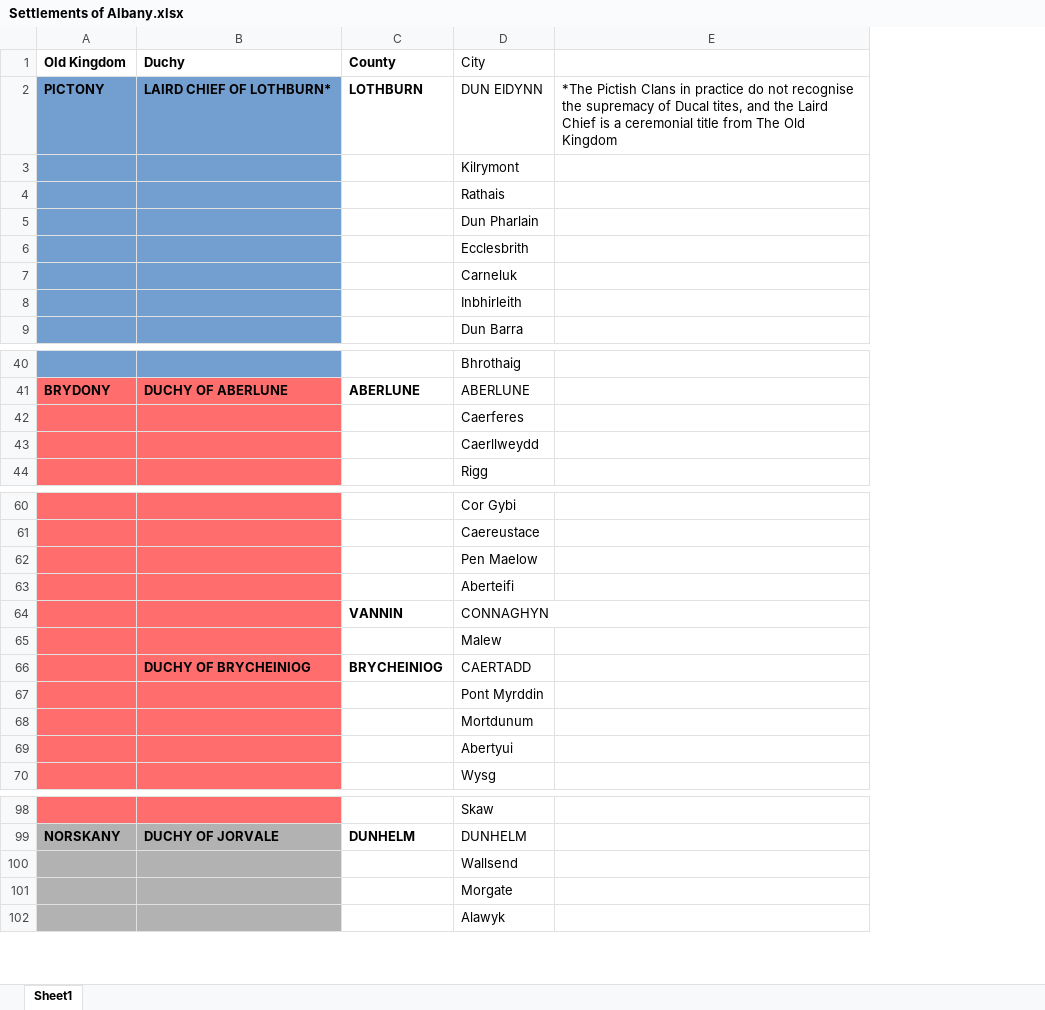
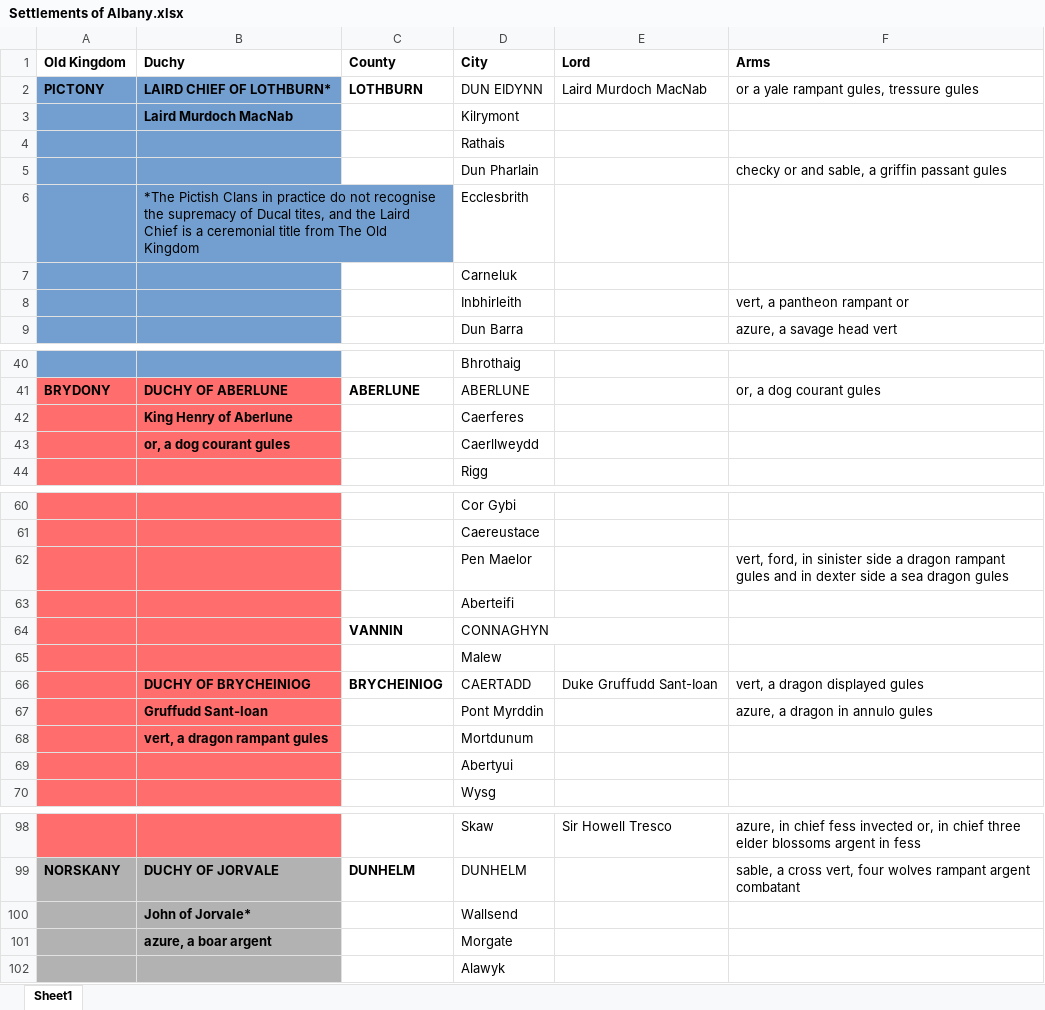
Before and after one commit to VvizardDev/OVariumFortune, an Excel workbook: Settlements of Albany.xlsx, sheet Sheet1, drawn as a sheet; only a part is shown, gaps mark what is left out; values as stored, in another font and other column widths than the file's, no borders; removed rows and columns are numbered as before the commit, all else as after; the diff covers the shown part only; the diff names each change by its address in the sheet, - before the commit and + after, or states it on an @@ line.

Commit message:
Add files via upload

```diff
--- a/Settlements of Albany.xlsx (sheet Sheet1)
+++ b/Settlements of Albany.xlsx (sheet Sheet1)
-column E, row 2: *The Pictish Clans in practice do not recognise the supremacy of Ducal tites, and the Laird Chief is a ceremonial title from The Old Kingdom
+column E (Lord), row 2: Laird Murdoch MacNab; row 66: Duke Gruffudd Sant-Ioan; row 98: Sir Howell Tresco
+column F (Arms), rows 2-9: or a yale rampant gules, tressure gules |  |  | checky or and sable, a griffin passant gules |  |  | vert, a pantheon rampant or | azure, a savage head vert; row 41: or, a dog courant gules; rows 62-67: vert, ford, in sinister side a dragon rampant gules and in dexter side a sea dragon gules |  |  |  | vert, a dragon displayed gules | azure, a dragon in annulo gules; rows 98-99: azure, in chief fess invected or, in chief three elder blossoms argent in fess | sable, a cross vert, four wolves rampant argent combatant
-D1 bold: off
+D1 bold: on
-B3 (Duchy): (empty)
+B3 (Duchy): Laird Murdoch MacNab
-B6 (Duchy): (empty)
+B6 (Duchy): *The Pictish Clans in practice do not recognise the supremacy of Ducal tites, and the Laird Chief is a ceremonial title from The Old Kingdom
-B42 (Duchy): (empty)
+B42 (Duchy): King Henry of Aberlune
-B43 (Duchy): (empty)
+B43 (Duchy): or, a dog courant gules
-D62 (City): Pen Maelow
+D62 (City): Pen Maelor
-B67 (Duchy): (empty)
+B67 (Duchy): Gruffudd Sant-Ioan
-B68 (Duchy): (empty)
+B68 (Duchy): vert, a dragon rampant gules
-B100 (Duchy): (empty)
+B100 (Duchy): John of Jorvale*
-B101 (Duchy): (empty)
+B101 (Duchy): azure, a boar argent
```
Also changed, not shown: 4 edited cells elsewhere in this sheet.
